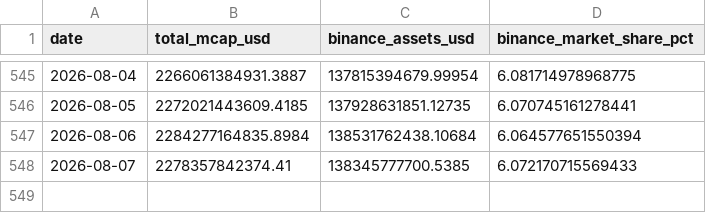
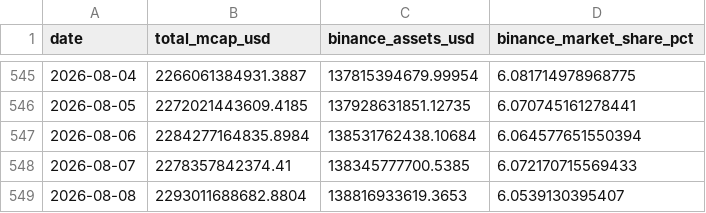
Before and after one commit to oforbes93/Binance, a CSV file: binance_market_share_history.csv, drawn as a sheet; only a part is shown, gaps mark what is left out.

```diff
--- a/binance_market_share_history.csv
+++ b/binance_market_share_history.csv
@@ -548 +548,2 @@ date,total_mcap_usd,binance_assets_usd,binance_market_share_pct
 2026-08-07,2278357842374.41,138345777700.5385,6.072170715569433
+2026-08-08,2293011688682.8804,138816933619.3653,6.0539130395407
```
Also changed, not shown: binance_market_share_history_pretty.csv, binance_market_share_history_raw.csv, 2 other files.
